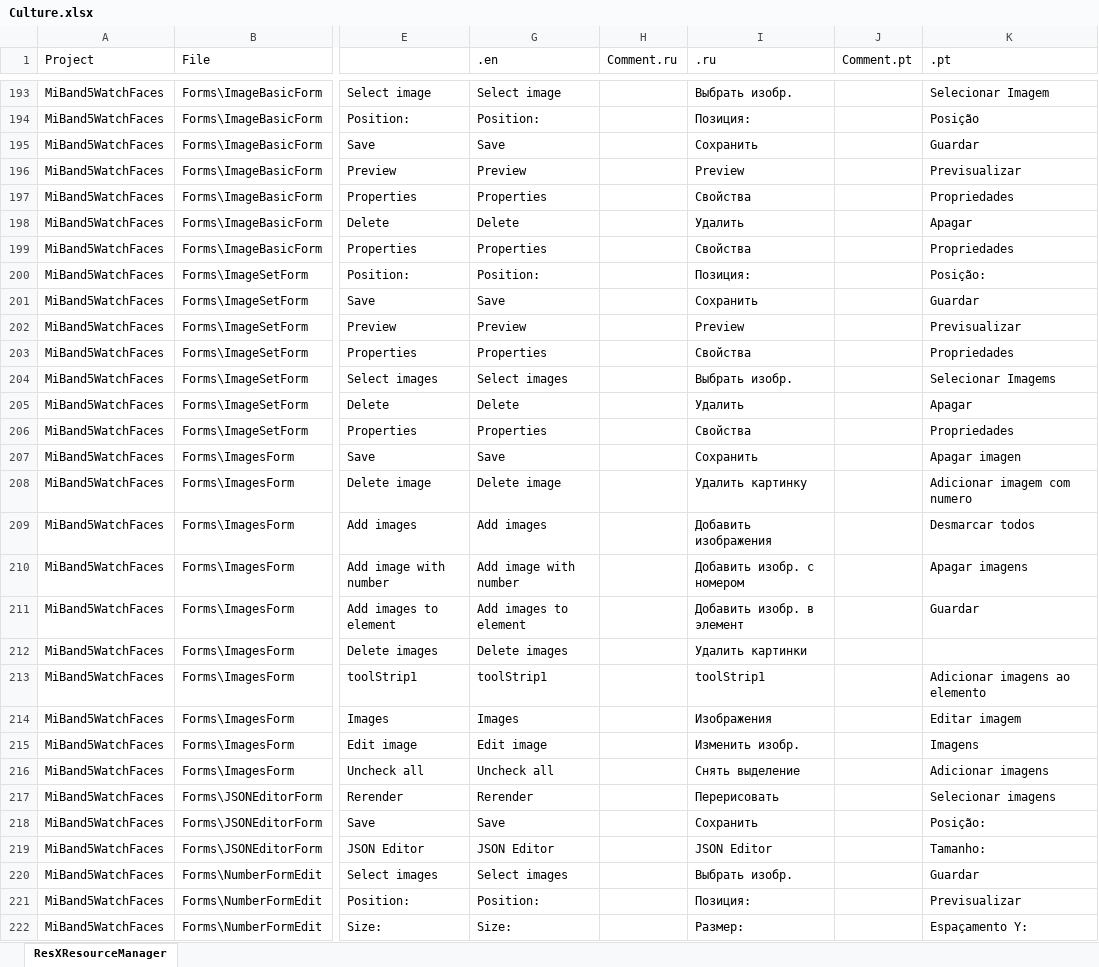
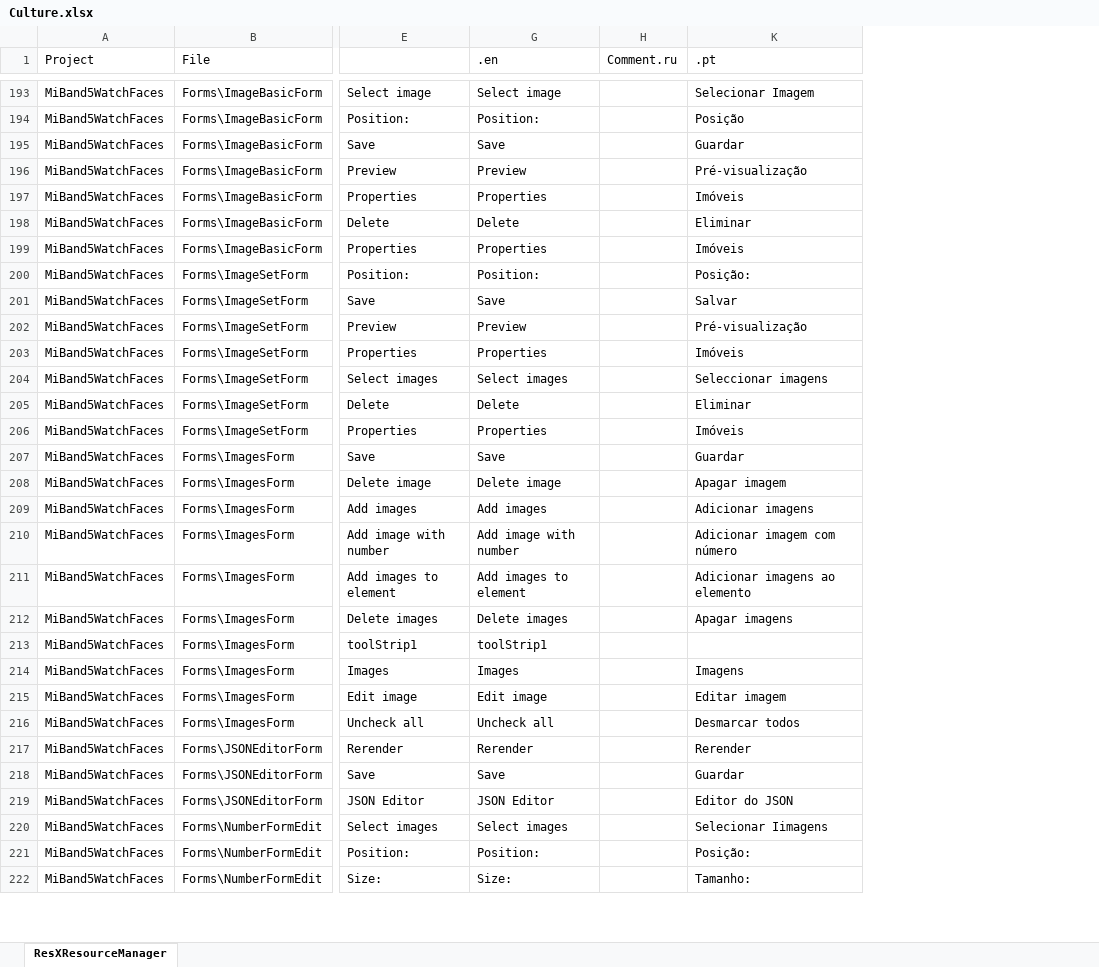
Before and after one commit to Johnson070/MiBand-5-watchface-editor, an Excel workbook: Culture.xlsx, sheet ResXResourceManager, drawn as a sheet; only a part is shown, gaps mark what is left out; values as stored, in another font and other column widths than the file's, no borders; the diff covers the shown part only; the diff names each change by its address in the sheet, - before the commit and + after, or states it on an @@ line.

Commit message:
Fix translations

```diff
--- a/Culture.xlsx (sheet ResXResourceManager)
+++ b/Culture.xlsx (sheet ResXResourceManager)
@@ column I (.ru) hidden, rows 193-222: Выбрать изобр. | Позиция: | Сохранить | Preview | Свойства | Удалить | Свойства | Позиция: | Сохранить | Preview | Свойства | Выбрать изобр. | Удалить | Свойства | Сохранить | Удалить картинку | Добавить изображения | Добавить изобр. с номером | Добавить изобр. в элемент | Удалить картинки | toolStrip1 | Изображения | Изменить изобр. | Снять выделение | Перерисовать | Сохранить | JSON Editor | Выбрать изобр. | Позиция: | Размер: @@
@@ column J (Comment.pt) hidden, empty @@
-K196 (.pt): Previsualizar
+K196 (.pt): Pré-visualização
-K197 (.pt): Propriedades
+K197 (.pt): Imóveis
-K198 (.pt): Apagar
+K198 (.pt): Eliminar
-K199 (.pt): Propriedades
+K199 (.pt): Imóveis
-K201 (.pt): Guardar
+K201 (.pt): Salvar
-K202 (.pt): Previsualizar
+K202 (.pt): Pré-visualização
-K203 (.pt): Propriedades
+K203 (.pt): Imóveis
-K204 (.pt): Selecionar Imagems
+K204 (.pt): Seleccionar imagens
-K205 (.pt): Apagar
+K205 (.pt): Eliminar
-K206 (.pt): Propriedades
+K206 (.pt): Imóveis
-K207 (.pt): Apagar imagen
+K207 (.pt): Guardar
-K208 (.pt): Adicionar imagem com numero
+K208 (.pt): Apagar imagem
-K209 (.pt): Desmarcar todos
+K209 (.pt): Adicionar imagens
-K210 (.pt): Apagar imagens
+K210 (.pt): Adicionar imagem com número
-K211 (.pt): Guardar
+K211 (.pt): Adicionar imagens ao elemento
-K212 (.pt): (empty)
+K212 (.pt): Apagar imagens
-K213 (.pt): Adicionar imagens ao elemento
+K213 (.pt): (empty)
-K214 (.pt): Editar imagem
+K214 (.pt): Imagens
-K215 (.pt): Imagens
+K215 (.pt): Editar imagem
-K216 (.pt): Adicionar imagens
+K216 (.pt): Desmarcar todos
-K217 (.pt): Selecionar imagens
+K217 (.pt): Rerender
-K218 (.pt): Posição:
+K218 (.pt): Guardar
-K219 (.pt): Tamanho:
+K219 (.pt): Editor do JSON
-K220 (.pt): Guardar
+K220 (.pt): Selecionar Iimagens
-K221 (.pt): Previsualizar
+K221 (.pt): Posição:
-K222 (.pt): Espaçamento Y:
+K222 (.pt): Tamanho:
```
Also changed, not shown: 273 edited cells elsewhere in this sheet.
